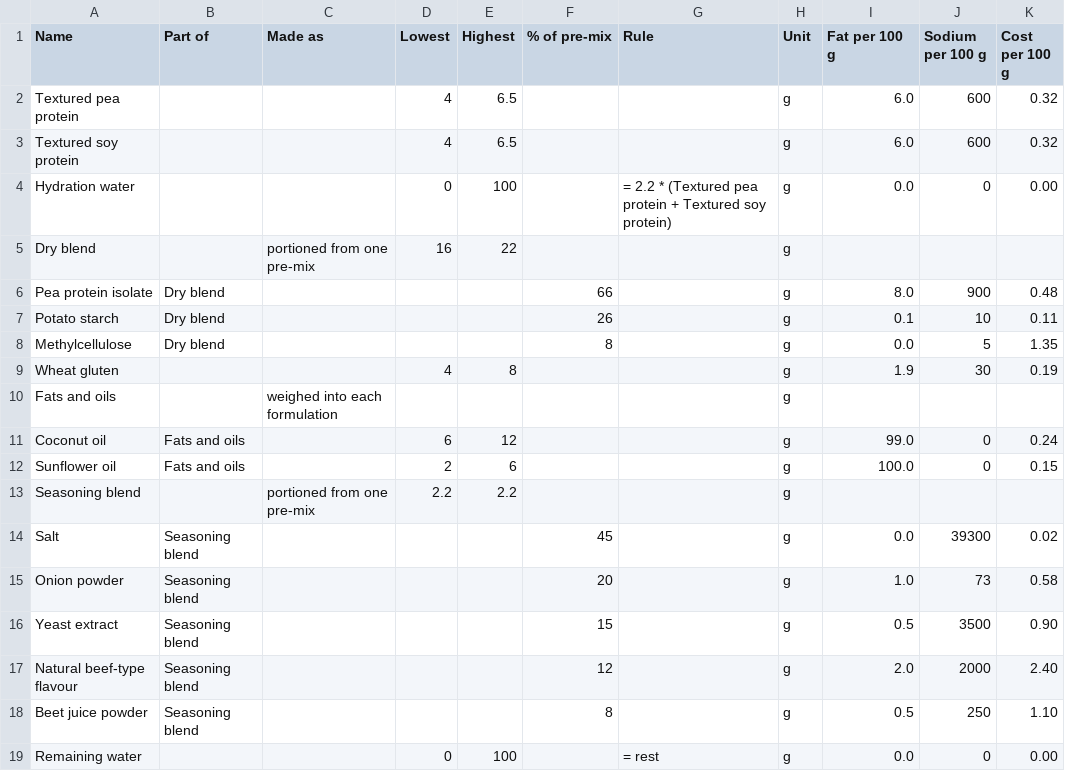
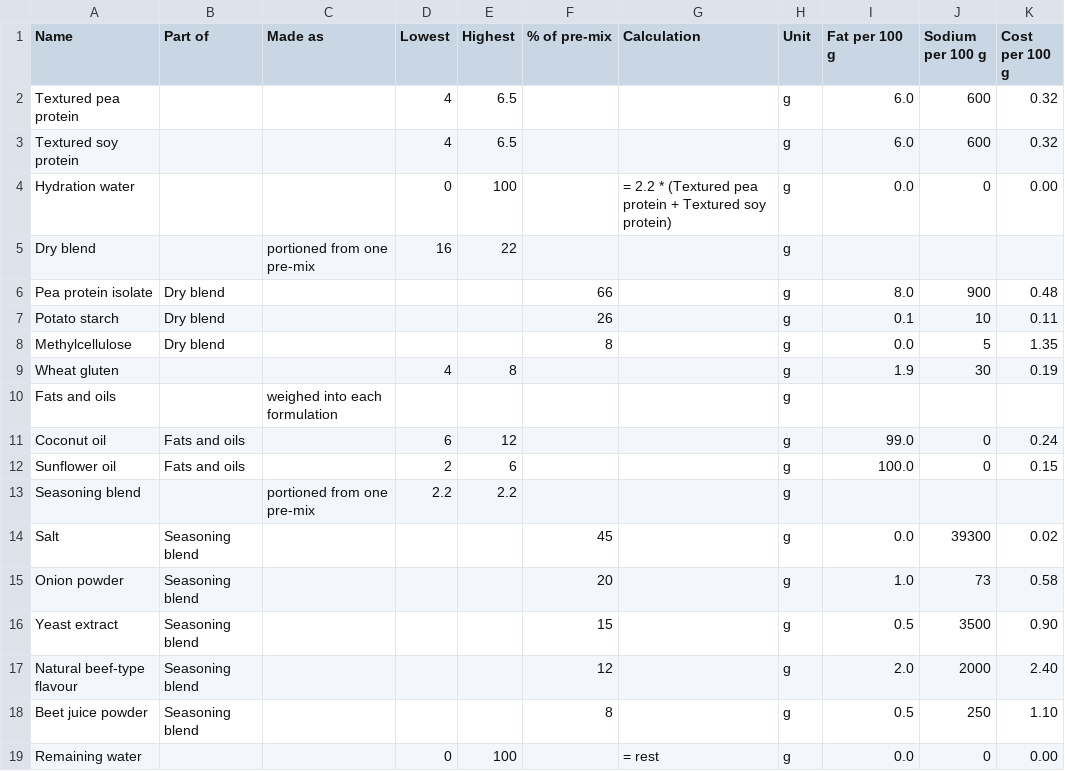
Before and after one commit to thomasat/food_opt, a CSV file: data/sample_ingredients.csv, drawn as a sheet.

Commit message:
Make ingredient calculations discoverable with a guided editor

```diff
--- a/data/sample_ingredients.csv
+++ b/data/sample_ingredients.csv
@@ -1,2 +1,2 @@
-Name,Part of,Made as,Lowest,Highest,% of pre-mix,Rule,Unit,Fat per 100 g,Sodium per 100 g,Cost per 100 g
+Name,Part of,Made as,Lowest,Highest,% of pre-mix,Calculation,Unit,Fat per 100 g,Sodium per 100 g,Cost per 100 g
 Textured pea protein,,,4,6.5,,,g,6.0,600,0.32
```
Also changed, not shown: 11 other files.
